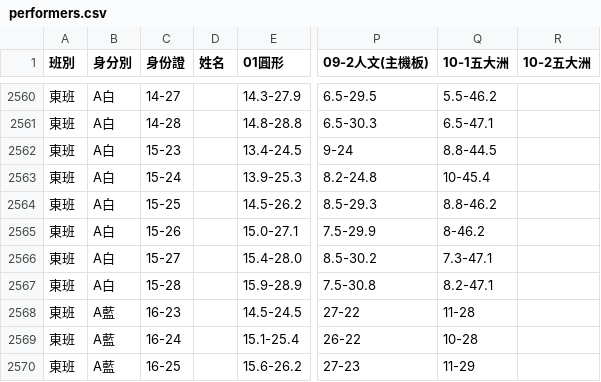
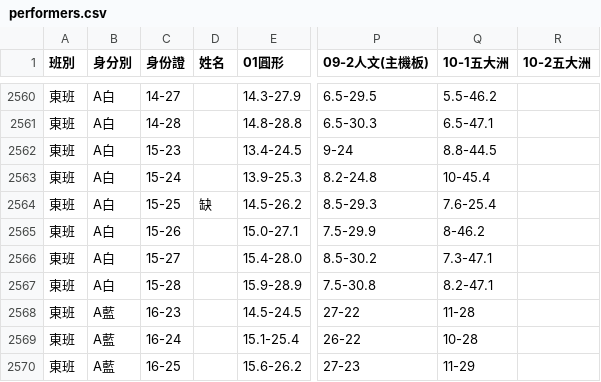
Before and after one commit to jyhornglin-glitch/Dome_Position, a CSV file: performers.csv, drawn as a sheet; only a part is shown, gaps mark what is left out; the diff names each change by its address in the sheet, - before the commit and + after, or states it on an @@ line.

```diff
--- a/performers.csv
+++ b/performers.csv
-D2564 (姓名): (empty)
+D2564 (姓名): 缺
-Q2564 (10-1五大洲): 8.8-46.2
+Q2564 (10-1五大洲): 7.6-25.4
```
Also changed, not shown: 1 other file.
